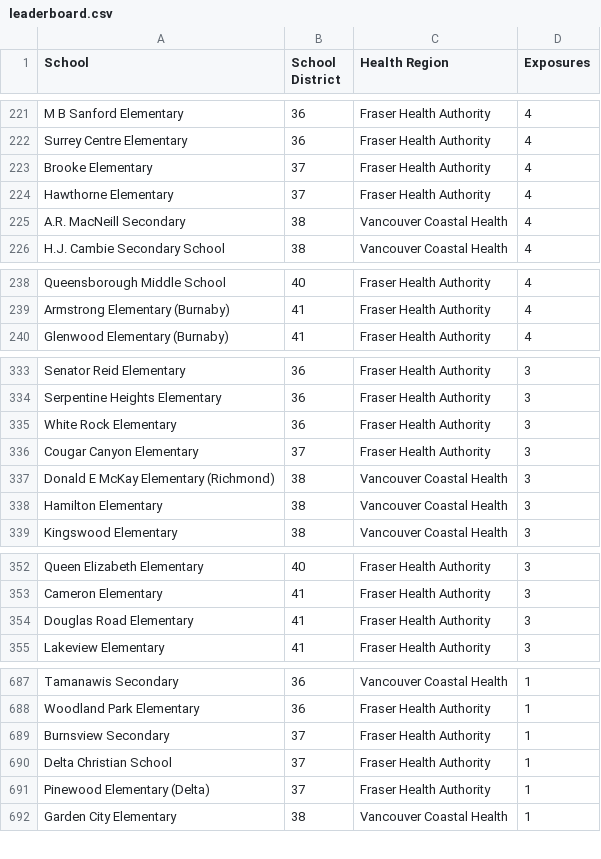
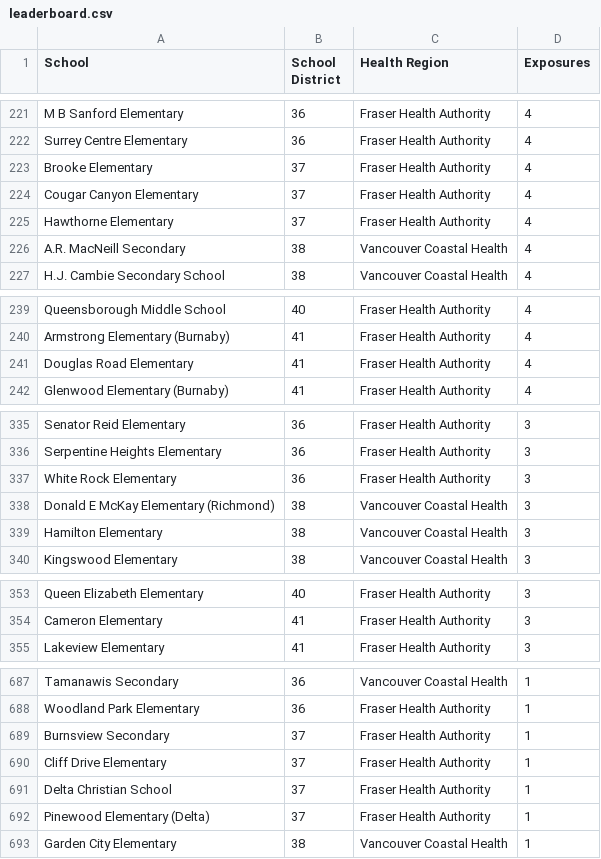
Before and after one commit to spod/bcschoolscoviddata, a CSV file: data/leaderboard.csv, drawn as a sheet; only a part is shown, gaps mark what is left out; the diff covers the shown part only.

```diff
--- a/data/leaderboard.csv
+++ b/data/leaderboard.csv
@@ -223,2 +223,3 @@ Surrey Centre Elementary,36,Fraser Health Authority,4
 Brooke Elementary,37,Fraser Health Authority,4
+Cougar Canyon Elementary,37,Fraser Health Authority,4
 Hawthorne Elementary,37,Fraser Health Authority,4
@@ -239,2 +240,3 @@ Queensborough Middle School,40,Fraser Health Authority,4
 Armstrong Elementary (Burnaby),41,Fraser Health Authority,4
+Douglas Road Elementary,41,Fraser Health Authority,4
 Glenwood Elementary (Burnaby),41,Fraser Health Authority,4
@@ -335,3 +337,2 @@ Serpentine Heights Elementary,36,Fraser Health Authority,3
 White Rock Elementary,36,Fraser Health Authority,3
-Cougar Canyon Elementary,37,Fraser Health Authority,3
 Donald E McKay Elementary (Richmond),38,Vancouver Coastal Health,3
@@ -353,3 +354,2 @@ Queen Elizabeth Elementary,40,Fraser Health Authority,3
 Cameron Elementary,41,Fraser Health Authority,3
-Douglas Road Elementary,41,Fraser Health Authority,3
 Lakeview Elementary,41,Fraser Health Authority,3
@@ -689,2 +689,3 @@ Woodland Park Elementary,36,Fraser Health Authority,1
 Burnsview Secondary,37,Fraser Health Authority,1
+Cliff Drive Elementary,37,Fraser Health Authority,1
 Delta Christian School,37,Fraser Health Authority,1
```
Also changed, not shown: 3 added rows and 3 removed rows elsewhere in this file, data/bc_school_covid_events_raw_data.csv, data/raw_data.csv.
